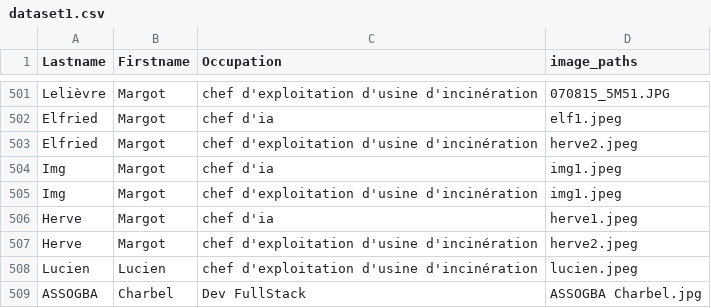
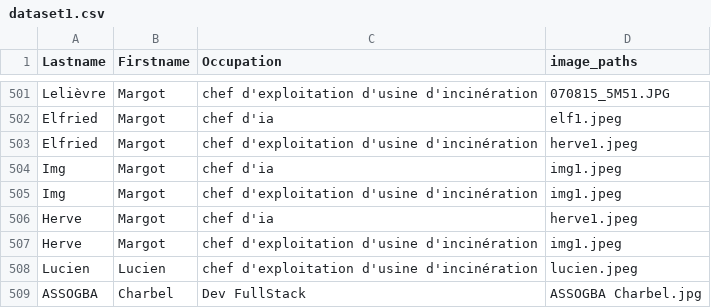
Before and after one commit to charbossly/ojutrack-atut, a CSV file: backend/static/dataset1.csv, drawn as a sheet; only a part is shown, gaps mark what is left out.

```diff
--- a/backend/static/dataset1.csv
+++ b/backend/static/dataset1.csv
@@ -502,3 +502,3 @@ Lelièvre,Margot,chef d'exploitation d'usine d'incinération,070815_5M51.JPG
 Elfried,Margot,chef d'ia,elf1.jpeg
-Elfried,Margot,chef d'exploitation d'usine d'incinération,herve2.jpeg
+Elfried,Margot,chef d'exploitation d'usine d'incinération,herve1.jpeg
 Img,Margot,chef d'ia,img1.jpeg
@@ -506,3 +506,3 @@ Img,Margot,chef d'exploitation d'usine d'incinération,img1.jpeg
 Herve,Margot,chef d'ia,herve1.jpeg
-Herve,Margot,chef d'exploitation d'usine d'incinération,herve2.jpeg
+Herve,Margot,chef d'exploitation d'usine d'incinération,img1.jpeg
 Lucien,Lucien,chef d'exploitation d'usine d'incinération,lucien.jpeg
```
Also changed, not shown: 10 other files.
